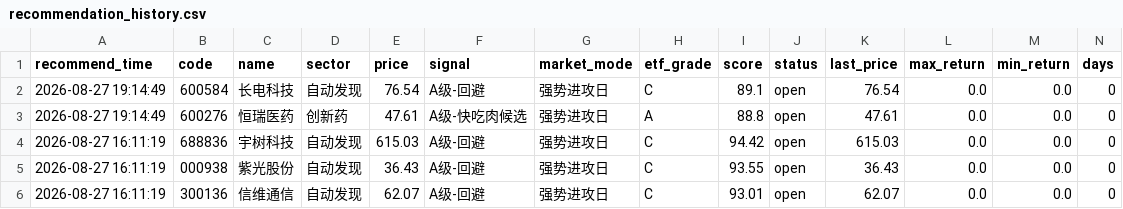
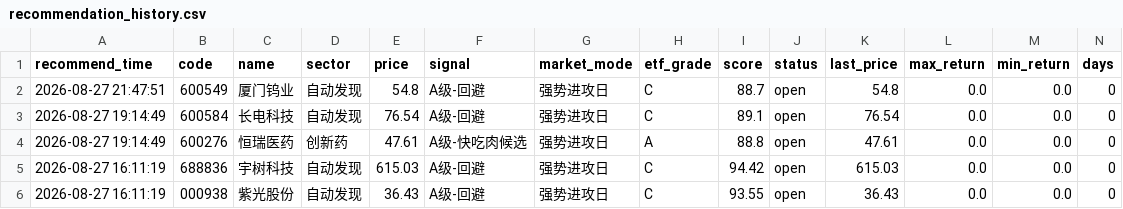
Before and after one commit to chenrj985-ai/decision, a CSV file: data/recommendation_history.csv, drawn as a sheet; only a part is shown; the shorter side is filled out with more unchanged rows.

```diff
--- a/data/recommendation_history.csv
+++ b/data/recommendation_history.csv
@@ -1,2 +1,3 @@
 recommend_time,code,name,sector,price,signal,market_mode,etf_grade,score,status,last_price,max_return,min_return,days
+2026-08-27 21:47:51,600549,厦门钨业,自动发现,54.8,A级-回避,强势进攻日,C,88.7,open,54.8,0.0,0.0,0
 2026-08-27 19:14:49,600584,长电科技,自动发现,76.54,A级-回避,强势进攻日,C,89.1,open,76.54,0.0,0.0,0
```
Also changed, not shown: data/auto_discovery_cache.csv, data/dynamic_pool.csv, 19 other files.
